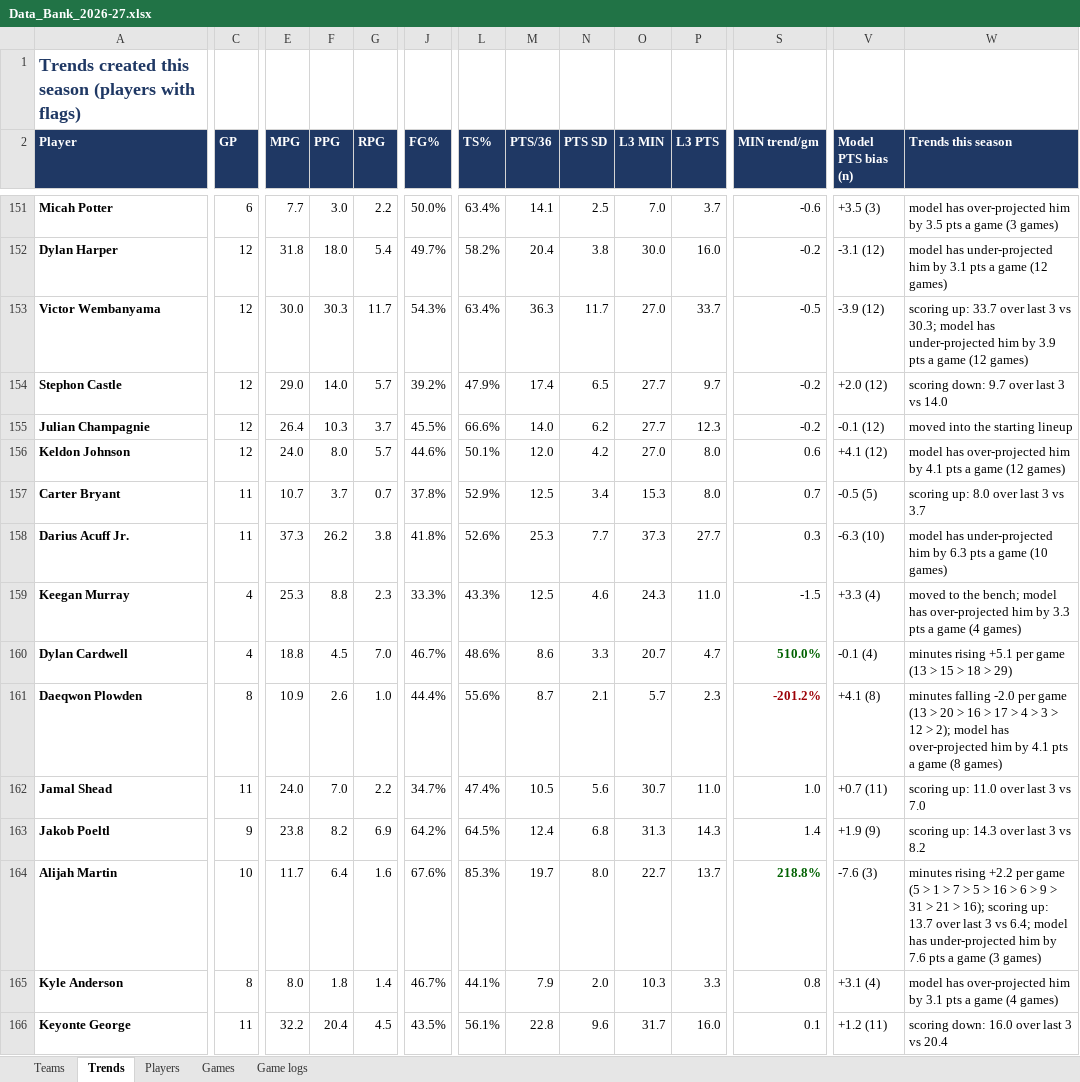
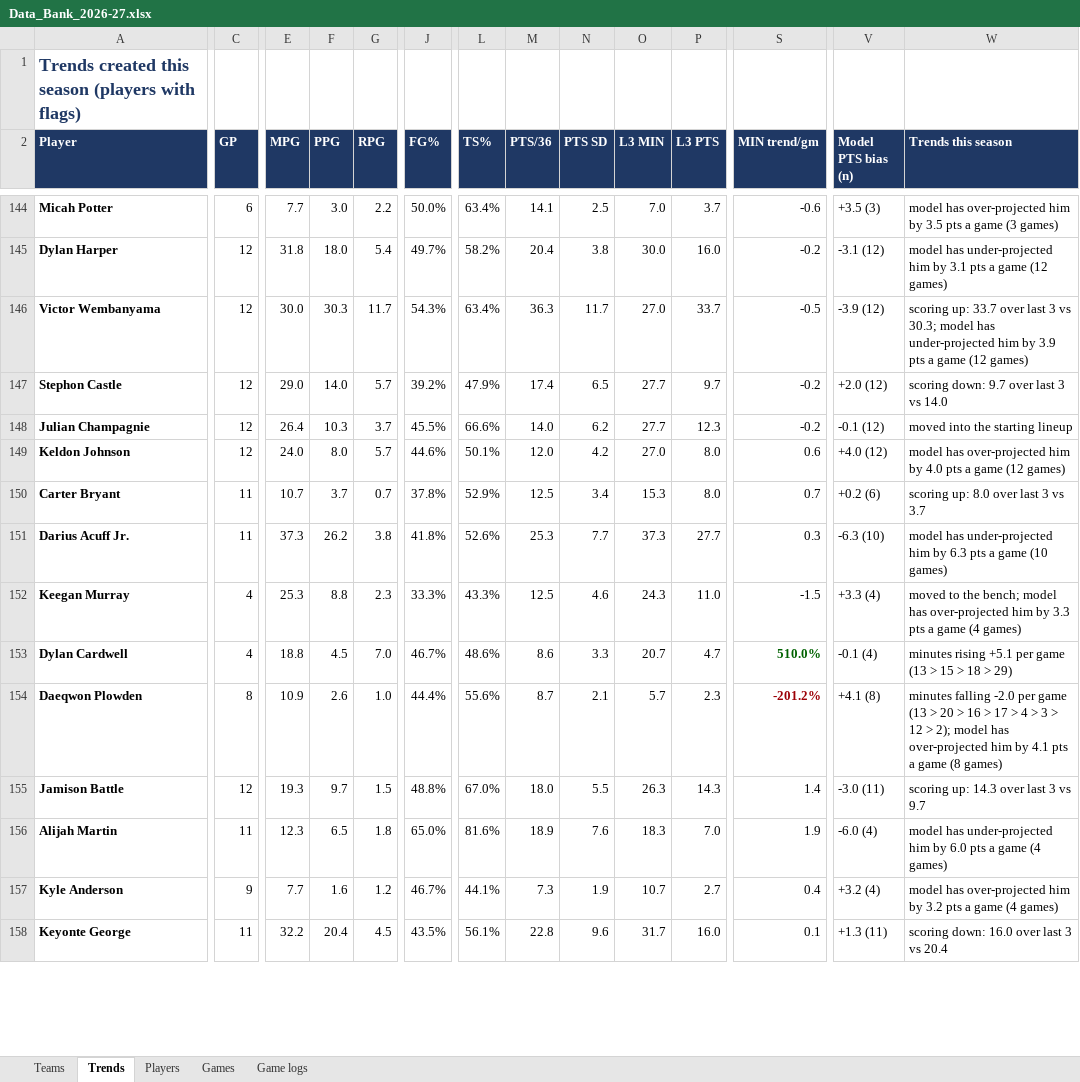
Before and after one commit to HeyShawtty/nba-quant-desk, an Excel workbook: reports/Data_Bank_2026-27.xlsx, sheet Trends, drawn as a sheet; only a part is shown, gaps mark what is left out; values as stored, in another font and other column widths than the file's, no borders; removed rows and columns are numbered as before the commit, all else as after; rows hold the shown columns only; the diff covers the shown part only; the diff names each change by its address in the sheet, - before the commit and + after, or states it on an @@ line.

```diff
--- a/reports/Data_Bank_2026-27.xlsx (sheet Trends)
+++ b/reports/Data_Bank_2026-27.xlsx (sheet Trends)
-V149 (Model PTS bias (n)): +4.1 (12)
+V149 (Model PTS bias (n)): +4.0 (12)
-W149 (Trends this season): …him by 4.1 pts a…
+W149 (Trends this season): …him by 4.0 pts a…
-V150 (Model PTS bias (n)): -0.5 (5)
+V150 (Model PTS bias (n)): +0.2 (6)
-row 162: Jamal Shead | 11 | 24.0 | 7.0 | 2.2 | 34.7% | 47.4% | 10.5 | 5.6 | 30.7 | 11.0 | 1.0 | +0.7 (11) | scoring up: 11.0 over last 3 vs 7.0
-row 163: Jakob Poeltl | 9 | 23.8 | 8.2 | 6.9 | 64.2% | 64.5% | 12.4 | 6.8 | 31.3 | 14.3 | 1.4 | +1.9 (9) | scoring up: 14.3 over last 3 vs 8.2
+row 155: Jamison Battle | 12 | 19.3 | 9.7 | 1.5 | 48.8% | 67.0% | 18.0 | 5.5 | 26.3 | 14.3 | 1.4 | -3.0 (11) | scoring up: 14.3 over last 3 vs 9.7
-C156 (GP): 10
+C156 (GP): 11
-E156 (MPG): 11.7
+E156 (MPG): 12.3
-F156 (PPG): 6.4
+F156 (PPG): 6.5
-G156 (RPG): 1.6
+G156 (RPG): 1.8
-J156 (FG%): 67.6%
+J156 (FG%): 65.0%
-L156 (TS%): 85.3%
+L156 (TS%): 81.6%
-M156 (PTS/36): 19.7
+M156 (PTS/36): 18.9
-N156 (PTS SD): 8.0
+N156 (PTS SD): 7.6
-O156 (L3 MIN): 22.7
+O156 (L3 MIN): 18.3
-P156 (L3 PTS): 13.7
+P156 (L3 PTS): 7.0
-S156 (MIN trend/gm): 218.8%
+S156 (MIN trend/gm): 1.9
@@ S156 bold: on → off, text colour: #006100 → black @@
-V156 (Model PTS bias (n)): -7.6 (3)
+V156 (Model PTS bias (n)): -6.0 (4)
-W156 (Trends this season): minutes rising +2.2 per game (5 > 1 > 7 > 5 > 16 > 6 > 9 > 31 > 21 > 16); scoring up: 13.7 over last 3 vs 6.4; model has under-projected him by 7.6 pts a game (3 games)
+W156 (Trends this season): model has under-projected him by 6.0 pts a game (4 games)
-C157 (GP): 8
+C157 (GP): 9
-E157 (MPG): 8.0
+E157 (MPG): 7.7
-F157 (PPG): 1.8
+F157 (PPG): 1.6
-G157 (RPG): 1.4
+G157 (RPG): 1.2
-M157 (PTS/36): 7.9
+M157 (PTS/36): 7.3
-N157 (PTS SD): 2.0
+N157 (PTS SD): 1.9
-O157 (L3 MIN): 10.3
+O157 (L3 MIN): 10.7
-P157 (L3 PTS): 3.3
+P157 (L3 PTS): 2.7
-S157 (MIN trend/gm): 0.8
+S157 (MIN trend/gm): 0.4
-V157 (Model PTS bias (n)): +3.1 (4)
+V157 (Model PTS bias (n)): +3.2 (4)
-W157 (Trends this season): …him by 3.1 pts a…
+W157 (Trends this season): …him by 3.2 pts a…
-V158 (Model PTS bias (n)): +1.2 (11)
+V158 (Model PTS bias (n)): +1.3 (11)
```
Also changed, not shown: 8 added rows, 16 removed rows and 358 edited cells elsewhere in this sheet, sheet Game logs, sheet Players, sheet Teams, sheet Games, 13 other files.
